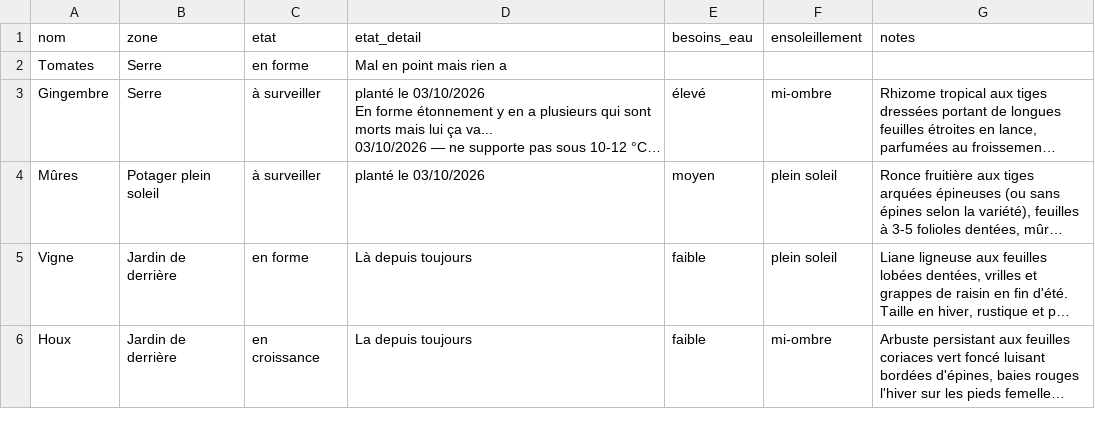
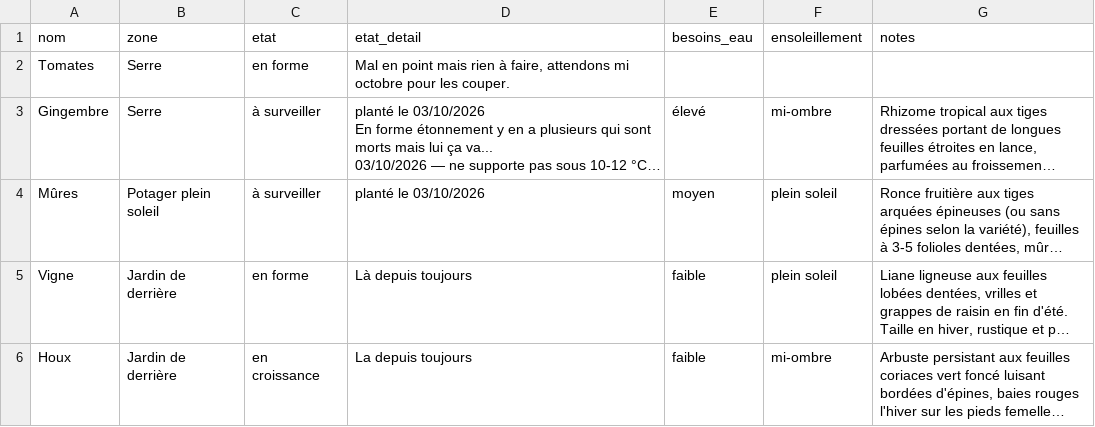
Before and after one commit to leblanctiphaine-px/Jardin, a CSV file: plantes.csv, drawn as a sheet; only a part is shown; long unchanged cells end in …; the diff names each change by its address in the sheet, - before the commit and + after, or states it on an @@ line.

Commit message:
Plantes : ajouter Tomates

```diff
--- a/plantes.csv
+++ b/plantes.csv
-D2 (etat_detail): …mais rien a
+D2 (etat_detail): …mais rien à faire, attendons mi octobre pour les couper.
```
